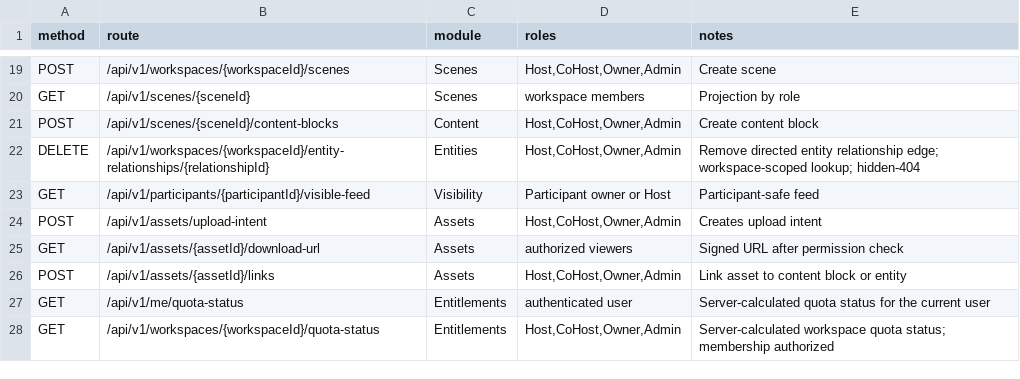
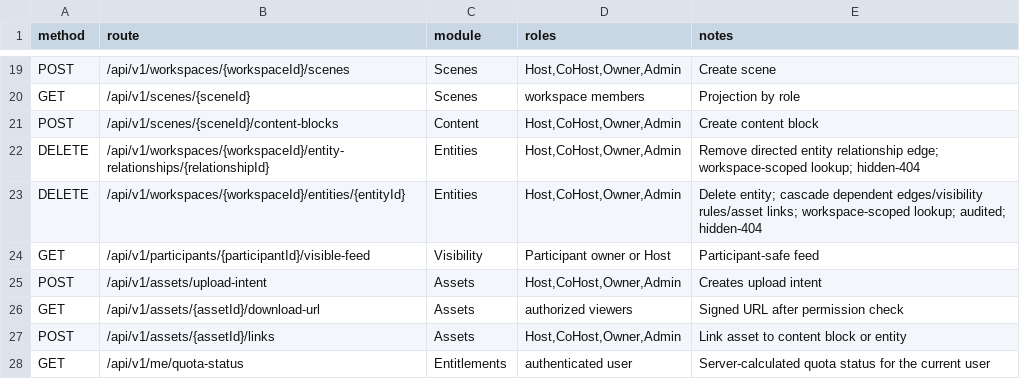
Before and after one commit to Live-Experience-Application/livecore-platform, a CSV file: csv/api_routes.csv, drawn as a sheet; only a part is shown, gaps mark what is left out; the shorter side is filled out with more unchanged rows.

Commit message:
CORE-LIFE-003: implement entity deletion
Add the entity deletion command and its HTTP route
DELETE /api/v1/workspaces/{workspaceId}/entities/{entityId}, so a host can
delete an entity and have its dependents cleaned up consistently.

EntityDeletionService loads the entity through the tenant- and
workspace-scoped repository lookup first, then cascades its dependents inside
one database transaction: the directed entity relationship edges (FK-backed,
removed explicitly for deterministic, provider-independent behaviour), and the
polymorphic visibility_rules and asset_links the database cannot cascade
(removed explicitly so no dangling rule or link is left behind). The entity
row is deleted last and an append-only EntityDeleted audit record is written;
the whole operation commits or rolls back together.

The decision to cascade dependents rather than block on them is documented in
docs/adr/0012-resource-deletion-cascades-dependents.md.

Authorization mirrors the entity-relationship removal route: the parent
workspace is resolved first, the caller is authorized by their workspace role
(Owner/Admin/Host/CoHost, matched exactly), and every failure is hidden as 404
for a caller who cannot see the tenant, is not a workspace member, or names an
entity in another workspace/tenant. Deleting a non-existent entity is a safe
404. A known member without the delete role is 403.

Add repository remove methods (entity RemoveAsync, relationship
RemoveByEntityAsync, visibility-rule RemoveByResourceAsync, asset-link
RemoveByTargetAsync), the EntityDeleted audit action and its
AuditLogEntry.ForEntityDeletion factory, the route in csv/api_routes.csv and a
README section. Add unit tests for the cascade/isolation/audit and integration
tests for the route (happy path with dependent cleanup, role sweep,
foreign-tenant/foreign-workspace/non-member/unknown negatives).

Also fix a pre-existing flaky assertion in HideServiceTests that selected an
audit entry by list position among rows sharing a timestamp; it now selects by
resulting state.

```diff
--- a/csv/api_routes.csv
+++ b/csv/api_routes.csv
@@ -22,2 +22,3 @@ POST,/api/v1/scenes/{sceneId}/content-blocks,Content,"Host,CoHost,Owner,Admin",C
 DELETE,/api/v1/workspaces/{workspaceId}/entity-relationships/{relationshipId},Entities,"Host,CoHost,Owner,Admin",Remove directed entity relationship edge; workspace-scoped lookup; hidden-404
+DELETE,/api/v1/workspaces/{workspaceId}/entities/{entityId},Entities,"Host,CoHost,Owner,Admin",Delete entity; cascade dependent edges/visibility rules/asset links; workspace-scoped lookup; audited; hidden-404
 GET,/api/v1/participants/{participantId}/visible-feed,Visibility,Participant owner or Host,Participant-safe feed
```
Also changed, not shown: 19 other files.
